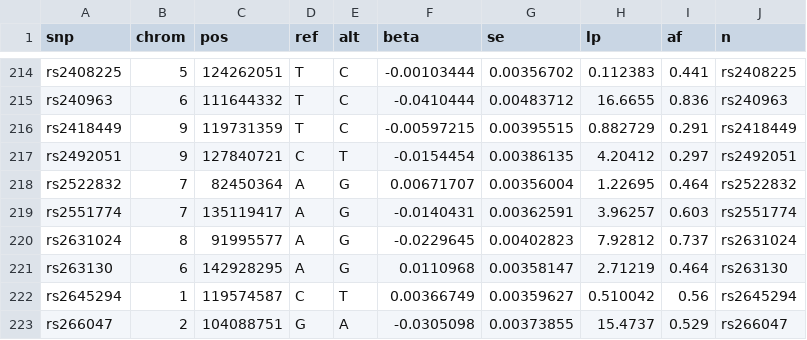
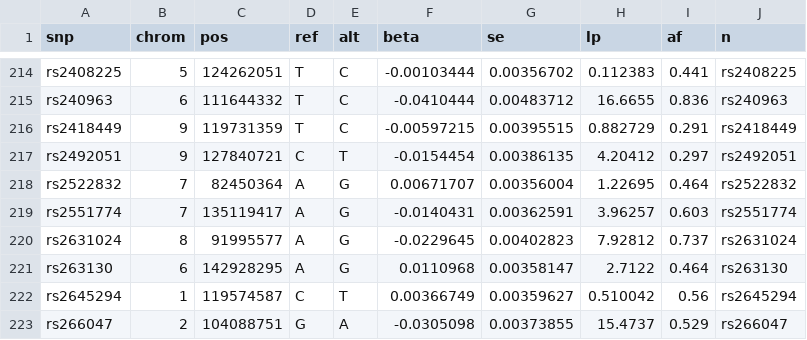
Before and after one commit to Pinellia7ternata/MDD-Anxiety-Bidirectional-MR, a CSV file: 08_revision_analyses/mvmr/SmokingInit_ieu_b_4877_on_union_instruments.csv, drawn as a sheet; only a part is shown, gaps mark what is left out; the diff covers the shown part only.

```diff
--- a/08_revision_analyses/mvmr/SmokingInit_ieu_b_4877_on_union_instruments.csv
+++ b/08_revision_analyses/mvmr/SmokingInit_ieu_b_4877_on_union_instruments.csv
@@ -220,3 +220,3 @@ rs2551774,7,135119417,A,G,-0.0140431,0.00362591,3.96257,0.603,rs2551774
 rs2631024,8,91995577,A,G,-0.0229645,0.00402823,7.92812,0.737,rs2631024
-rs263130,6,142928295,A,G,0.0110968,0.00358147,2.71219,0.464,rs263130
+rs263130,6,142928295,A,G,0.0110968,0.00358147,2.7122,0.464,rs263130
 rs2645294,1,119574587,C,T,0.00366749,0.00359627,0.510042,0.56,rs2645294
```
Also changed, not shown: 38 edited cells elsewhere in this file.
